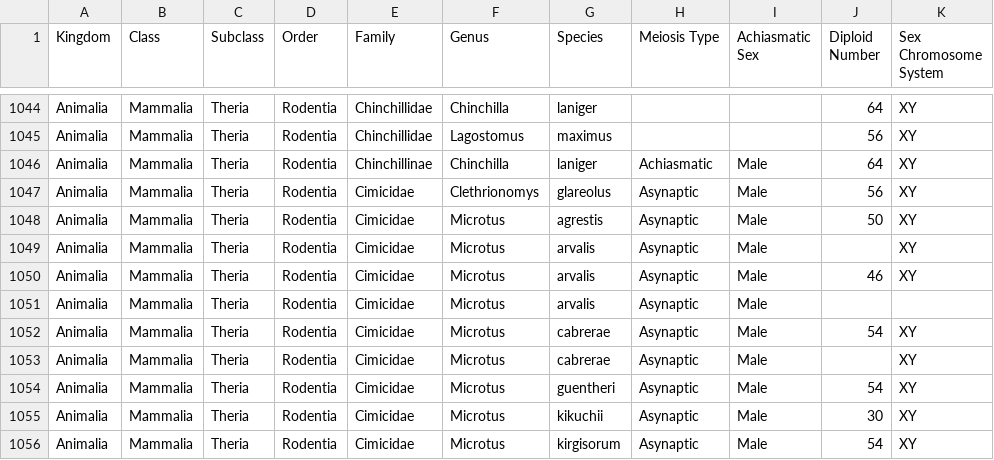
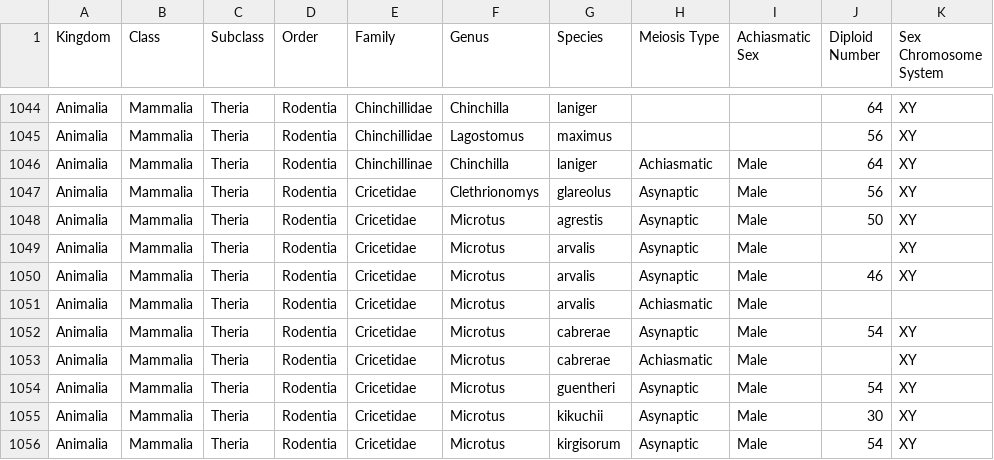
Before and after one commit to coleoguy/achiasmy-synthesis, a CSV file: data/Mammalia achiasmy.csv, drawn as a sheet; only a part is shown, gaps mark what is left out; the diff covers the shown part only; the diff names each change by its address in the sheet, - before the commit and + after, or states it on an @@ line.

```diff
--- a/data/Mammalia achiasmy.csv
+++ b/data/Mammalia achiasmy.csv
-E1047:E1056 (Family): Cimicidae
+E1047:E1056 (Family): Cricetidae
-H1051 (Meiosis Type): Asynaptic
+H1051 (Meiosis Type): Achiasmatic
-H1053 (Meiosis Type): Asynaptic
+H1053 (Meiosis Type): Achiasmatic
```
Also changed, not shown: 11 edited cells elsewhere in this file, data/Coleoptera achiasmy.csv, 58 other files.
